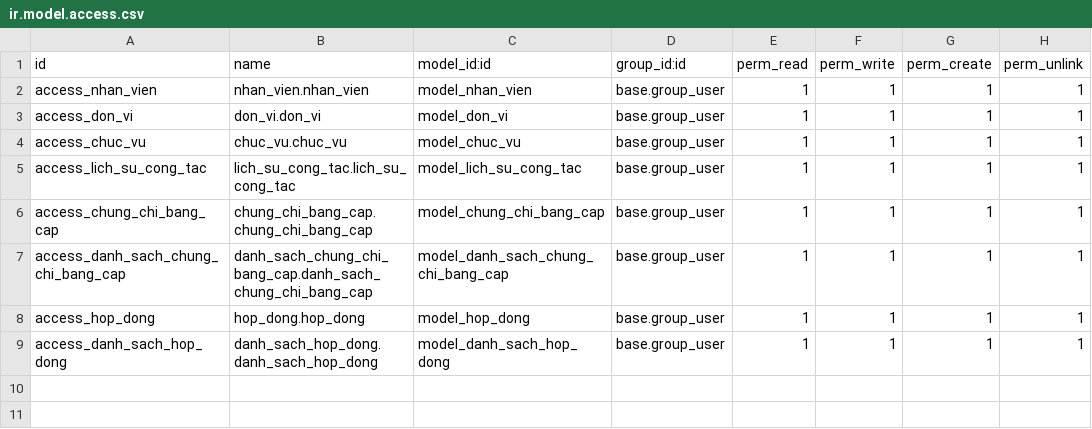
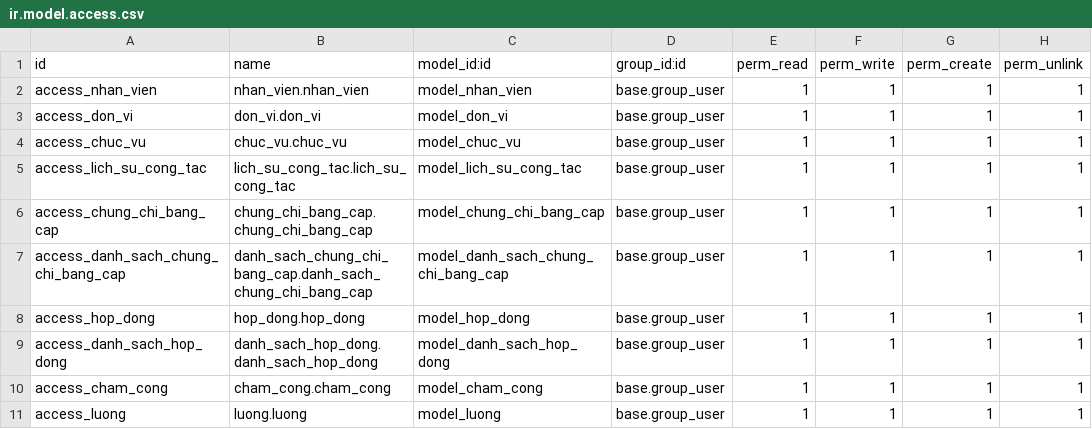
Before and after one commit to HiepV7413/TTDN-16-02-N3, a CSV file: addons/nhan_su/security/ir.model.access.csv, drawn as a sheet; the diff names each change by its address in the sheet, - before the commit and + after, or states it on an @@ line.

Commit message:
nhan_su: luong+cham_cong (sai logic, kieu du lieu)

```diff
--- a/addons/nhan_su/security/ir.model.access.csv
+++ b/addons/nhan_su/security/ir.model.access.csv
+row 10: access_cham_cong | cham_cong.cham_cong | model_cham_cong | base.group_user | 1 | 1 | 1 | 1
+row 11: access_luong | luong.luong | model_luong | base.group_user | 1 | 1 | 1 | 1
```
Also changed, not shown: 9 other files.
